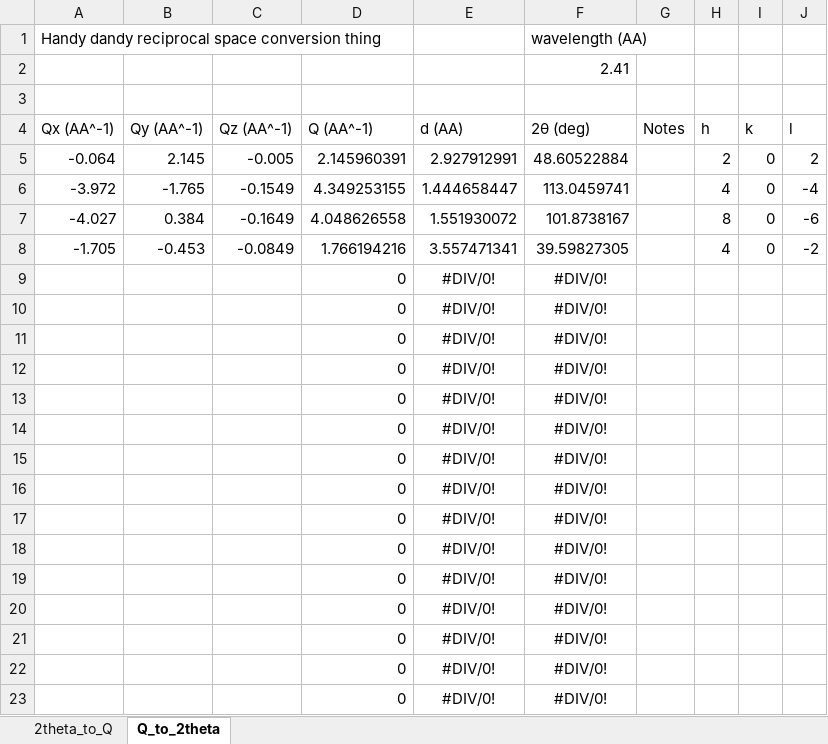
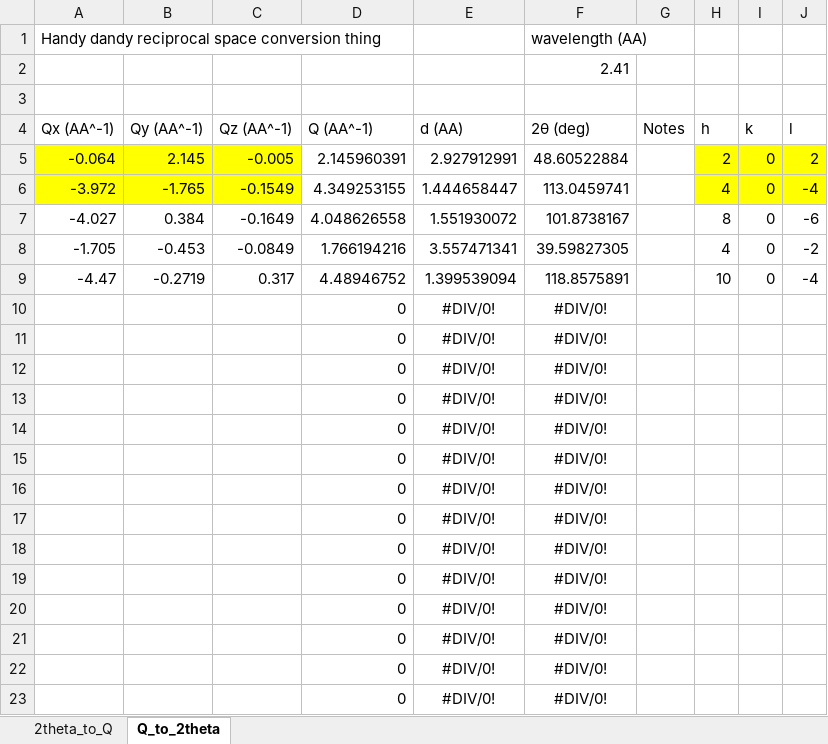
Before and after one commit to queenofthefairies/Wombat_DMCpy, an Excel workbook: wombat_Y2SiO5_example/reciprocal_space_conversion_Y2SiO5.xlsx, sheet Q_to_2theta, drawn as a sheet; values as stored, in another font and other column widths than the file's, no borders; removed rows and columns are numbered as before the commit, all else as after; the diff names each change by its address in the sheet, - before the commit and + after, or states it on an @@ line.

```diff
--- a/wombat_Y2SiO5_example/reciprocal_space_conversion_Y2SiO5.xlsx (sheet Q_to_2theta)
+++ b/wombat_Y2SiO5_example/reciprocal_space_conversion_Y2SiO5.xlsx (sheet Q_to_2theta)
-A5:C6 fill: none
+A5:C6 fill: #FFFF00
-H5:J6 fill: none
+H5:J6 fill: #FFFF00
-row 9:  |  |  | 0 | #DIV/0! | #DIV/0!
+row 9: -4.47 | -0.2719 | 0.317 | 4.48946752 | 1.399539094 | 118.8575891 |  | 10 | 0 | -4
```
Also changed, not shown: wombat_Y2SiO5_example/Y2SiO5_reflections_angles.xlsx, 7 other files.
